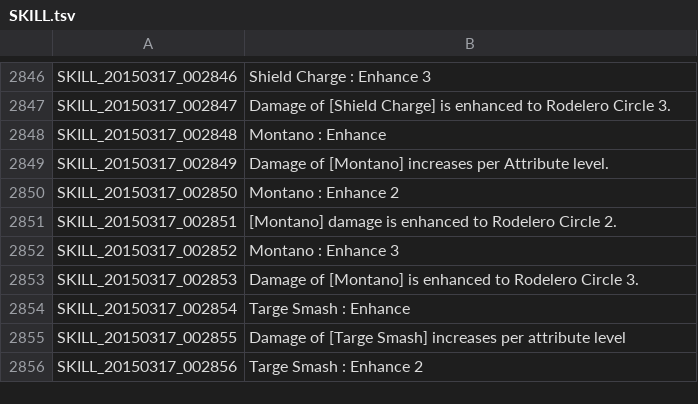
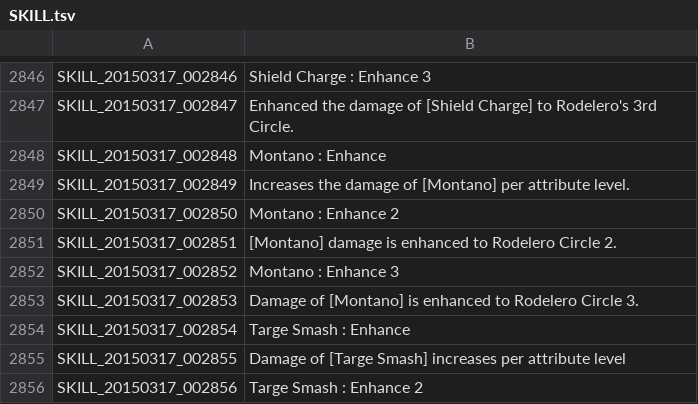
Before and after one commit to Treeofsavior/EnglishTranslation, a TSV file: SKILL.tsv, drawn as a sheet; only a part is shown, gaps mark what is left out; the diff covers the shown part only; the diff names each change by its address in the sheet, - before the commit and + after, or states it on an @@ line.

```diff
--- a/SKILL.tsv
+++ b/SKILL.tsv
-B2847: Damage of [Shield Charge] is enhanced to Rodelero Circle 3.
+B2847: Enhanced the damage of [Shield Charge] to Rodelero's 3rd Circle.
-B2849: Damage of [Montano] increases per Attribute level.
+B2849: Increases the damage of [Montano] per attribute level.
```
Also changed, not shown: 16 edited cells elsewhere in this file.
